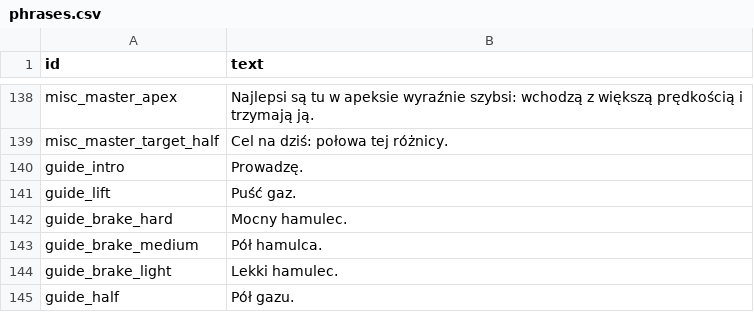
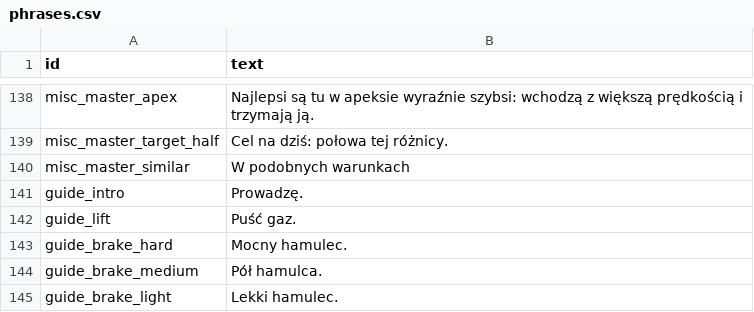
Before and after one commit to LukaszTM/BoxBox-Academy, a CSV file: assets/voice/phrases.csv, drawn as a sheet; only a part is shown, gaps mark what is left out; the shorter side is filled out with more unchanged rows.

```diff
--- a/assets/voice/phrases.csv
+++ b/assets/voice/phrases.csv
@@ -139,2 +139,3 @@ misc_master_apex,Najlepsi są tu w apeksie wyraźnie szybsi: wchodzą z większ
 misc_master_target_half,Cel na dziś: połowa tej różnicy.
+misc_master_similar,W podobnych warunkach
 guide_intro,Prowadzę.
```
Also changed, not shown: 19 other files.
